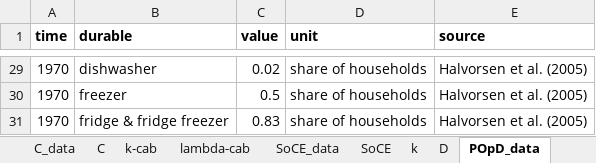
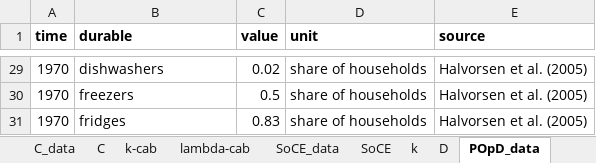
Before and after one commit to NTNU-IndEcol/lifetime_trends, an Excel workbook: data.xlsx, sheet POpD_data, drawn as a sheet; only a part is shown, gaps mark what is left out; values as stored, in another font and other column widths than the file's, no borders; the diff covers the shown part only; the diff names each change by its address in the sheet, - before the commit and + after, or states it on an @@ line.

Commit message:
update data (net imports), appliance names, figures

```diff
--- a/data.xlsx (sheet POpD_data)
+++ b/data.xlsx (sheet POpD_data)
-B29 (durable): dishwasher
+B29 (durable): dishwashers
-B30 (durable): freezer
+B30 (durable): freezers
-B31 (durable): fridge & fridge freezer
+B31 (durable): fridges
```
Also changed, not shown: other rows of this sheet, sheet I_data, sheet I, sheet LT_data, sheet D, sheet k, sheet W, 1 more sheet, formulas that keep their value, 5 other files.
